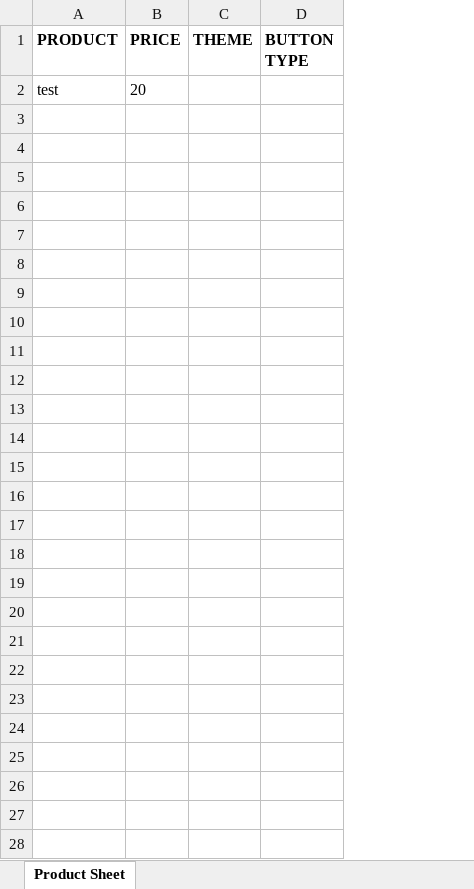
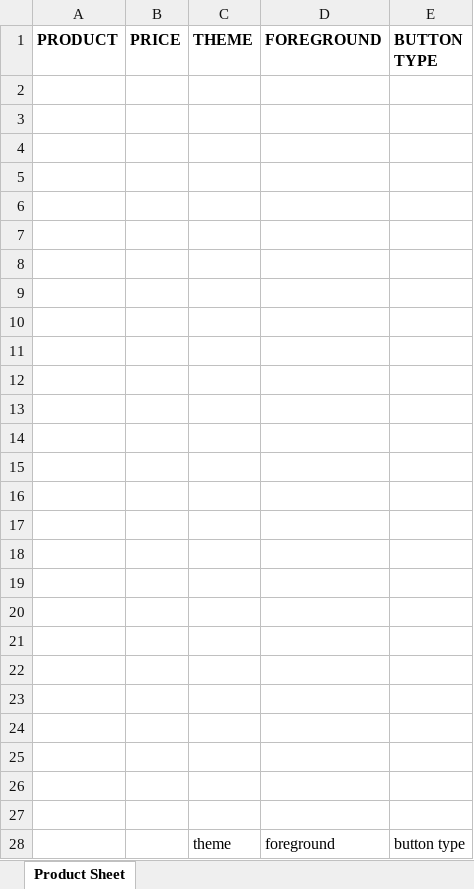
Before and after one commit to CPLjynxedCreations/NewTillSystem, an Excel workbook: Resources/XLSX/ProductDataBase.xlsx, sheet Product Sheet, drawn as a sheet; values as stored, in another font and other column widths than the file's, no borders; the diff names each change by its address in the sheet, - before the commit and + after, or states it on an @@ line.

Commit message:
test colors working. now to code saving string to excel to save theme and foreground choice of item

```diff
--- a/Resources/XLSX/ProductDataBase.xlsx (sheet Product Sheet)
+++ b/Resources/XLSX/ProductDataBase.xlsx (sheet Product Sheet)
+column D (FOREGROUND), empty
-row 2: test | 20
+row 2: (empty)
+row 3: (empty)
+row 4: (empty)
+row 5: (empty)
+row 6: (empty)
+row 7: (empty)
+row 8: (empty)
+row 9: (empty)
+row 10: (empty)
+row 11: (empty)
+row 12: (empty)
+row 13: (empty)
+row 14: (empty)
+row 15: (empty)
+row 16: (empty)
+row 17: (empty)
+row 18: (empty)
+row 19: (empty)
+row 20: (empty)
+row 21: (empty)
+row 22: (empty)
+row 23: (empty)
+row 24: (empty)
+row 25: (empty)
+row 26: (empty)
+row 27: (empty)
+row 28:  |  | theme | foreground | button type
```
Also changed, not shown: Resources/XLSX/StaffID.xlsx, 6 other files.
